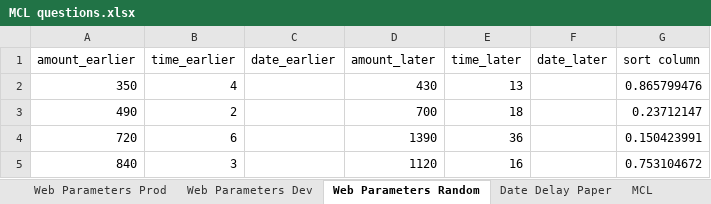
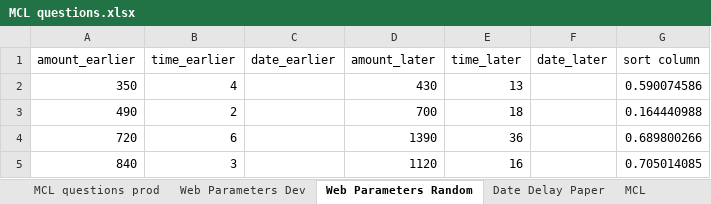
Before and after one commit to The-Discounters/vizsurvey, an Excel workbook: doc/MCL questions.xlsx, sheet Web Parameters Random, drawn as a sheet; values as stored, in another font and other column widths than the file's, no borders; the diff names each change by its address in the sheet, - before the commit and + after, or states it on an @@ line.

```diff
--- a/doc/MCL questions.xlsx (sheet Web Parameters Random)
+++ b/doc/MCL questions.xlsx (sheet Web Parameters Random)
-sheet tab: Web Parameters Prod
+sheet tab: MCL questions prod
-G2 (sort column): 0.865799476
+G2 (sort column): 0.590074586
-G3 (sort column): 0.23712147
+G3 (sort column): 0.164440988
-G4 (sort column): 0.150423991
+G4 (sort column): 0.689800266
-G5 (sort column): 0.753104672
+G5 (sort column): 0.705014085
```
Also changed, not shown: sheet Web Parameters Dev, sheet MCL questions prod, 8 other files.
